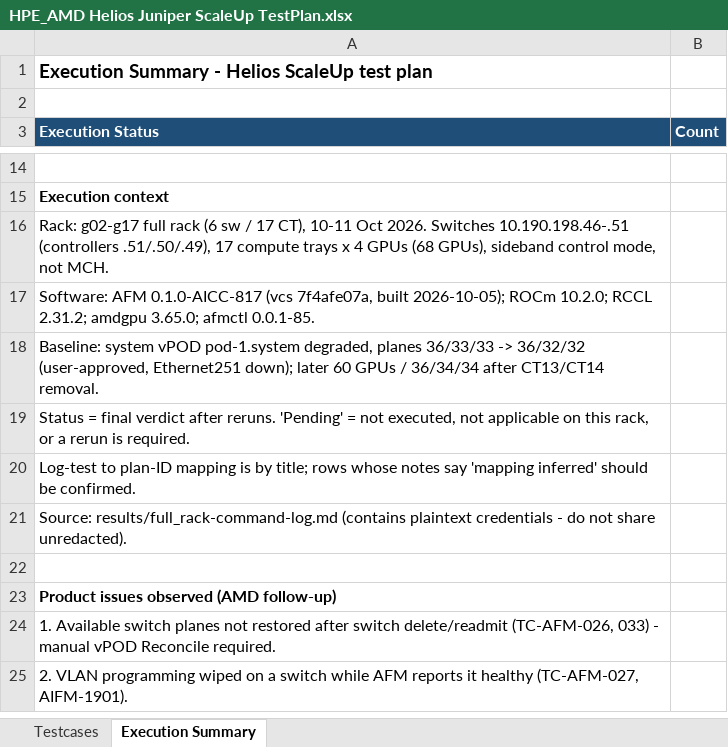
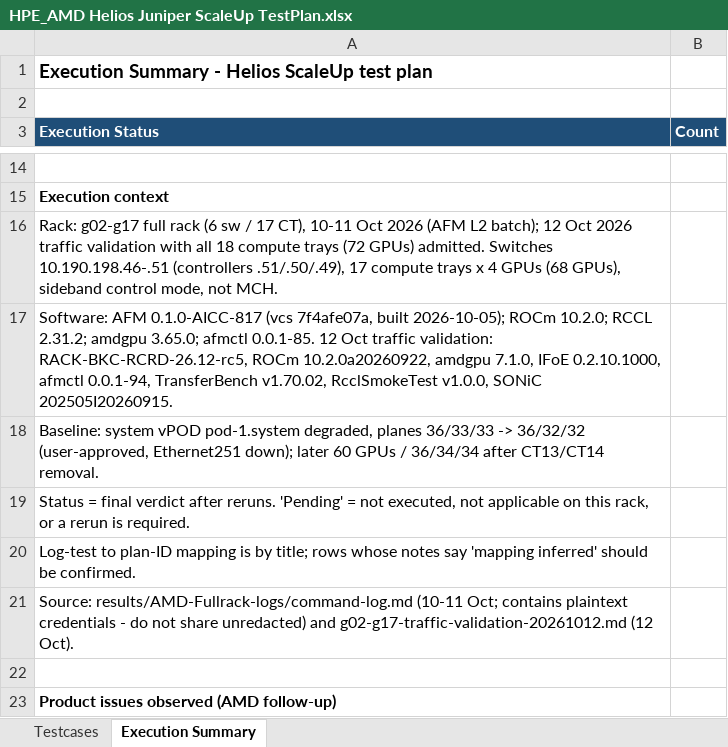
Before and after one commit to projectdcn/helios-tests-ui, an Excel workbook: testplan/HPE_AMD Helios Juniper ScaleUp TestPlan.xlsx, sheet Execution Summary, drawn as a sheet; only a part is shown, gaps mark what is left out; the shorter side is filled out with more unchanged rows; values as stored, in another font and other column widths than the file's, no borders; the diff names each change by its address in the sheet, - before the commit and + after, or states it on an @@ line.

```diff
--- a/testplan/HPE_AMD Helios Juniper ScaleUp TestPlan.xlsx (sheet Execution Summary)
+++ b/testplan/HPE_AMD Helios Juniper ScaleUp TestPlan.xlsx (sheet Execution Summary)
-A16 (Execution Status): …10-11 Oct 2026. Switches 10.190.198.46-.51…
+A16 (Execution Status): …10-11 Oct 2026 (AFM L2 batch); 12 Oct 2026 traffic validation with all 18 compute trays (72 GPUs) admitted. Switches 10.190.198.46-.51…
-A17 (Execution Status): …afmctl 0.0.1-85.
+A17 (Execution Status): …afmctl 0.0.1-85. 12 Oct traffic validation: RACK-BKC-RCRD-26.12-rc5, ROCm 10.2.0a20260922, amdgpu 7.1.0, IFoE 0.2.10.1000, afmctl 0.0.1-94, TransferBench v1.70.02, RcclSmokeTest v1.0.0, SONiC 202505I20260915.
-A21 (Execution Status): Source: results/full_rack-command-log.md (contains plaintext credentials - do not share unredacted).
+A21 (Execution Status): Source: results/AMD-Fullrack-logs/command-log.md (10-11 Oct; contains plaintext credentials - do not share unredacted) and g02-g17-traffic-validation-20261012.md (12 Oct).
```
Also changed, not shown: sheet Testcases.
